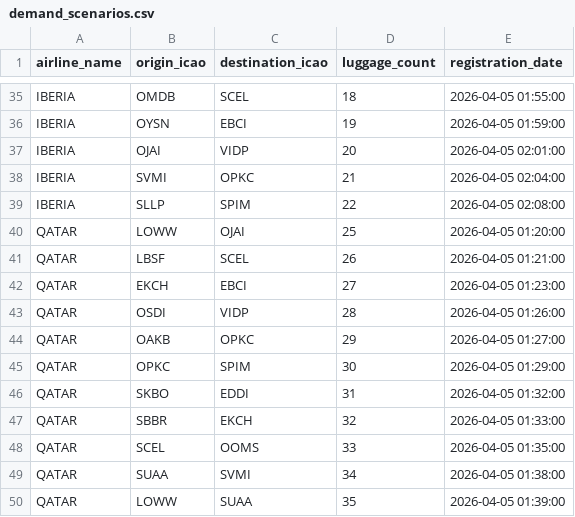
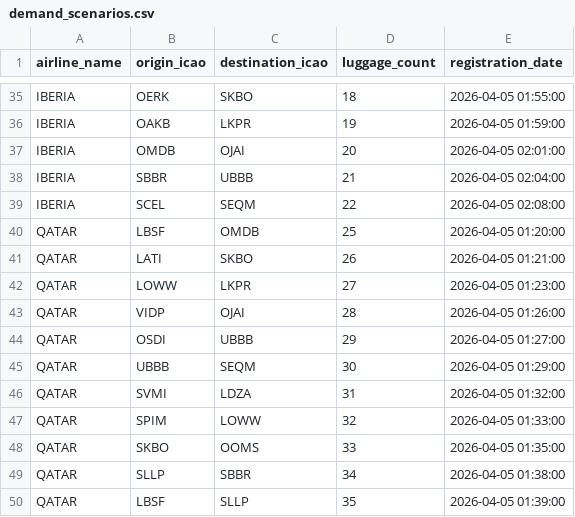
Before and after one commit to rodholguin/PDDS, a CSV file: documentacion/datasets/demand_scenarios.csv, drawn as a sheet; only a part is shown, gaps mark what is left out; the diff covers the shown part only; the diff names each change by its address in the sheet, - before the commit and + after, or states it on an @@ line.

```diff
--- a/documentacion/datasets/demand_scenarios.csv
+++ b/documentacion/datasets/demand_scenarios.csv
-B35 (origin_icao): OMDB
+B35 (origin_icao): OERK
-C35 (destination_icao): SCEL
+C35 (destination_icao): SKBO
-B36 (origin_icao): OYSN
+B36 (origin_icao): OAKB
-C36 (destination_icao): EBCI
+C36 (destination_icao): LKPR
-B37 (origin_icao): OJAI
+B37 (origin_icao): OMDB
-C37 (destination_icao): VIDP
+C37 (destination_icao): OJAI
-B38 (origin_icao): SVMI
+B38 (origin_icao): SBBR
-C38 (destination_icao): OPKC
+C38 (destination_icao): UBBB
-B39 (origin_icao): SLLP
+B39 (origin_icao): SCEL
-C39 (destination_icao): SPIM
+C39 (destination_icao): SEQM
-B40 (origin_icao): LOWW
+B40 (origin_icao): LBSF
-C40 (destination_icao): OJAI
+C40 (destination_icao): OMDB
-B41 (origin_icao): LBSF
+B41 (origin_icao): LATI
-C41 (destination_icao): SCEL
+C41 (destination_icao): SKBO
-B42 (origin_icao): EKCH
+B42 (origin_icao): LOWW
-C42 (destination_icao): EBCI
+C42 (destination_icao): LKPR
-B43 (origin_icao): OSDI
+B43 (origin_icao): VIDP
-C43 (destination_icao): VIDP
+C43 (destination_icao): OJAI
-B44 (origin_icao): OAKB
+B44 (origin_icao): OSDI
-C44 (destination_icao): OPKC
+C44 (destination_icao): UBBB
-B45 (origin_icao): OPKC
+B45 (origin_icao): UBBB
-C45 (destination_icao): SPIM
+C45 (destination_icao): SEQM
-B46 (origin_icao): SKBO
+B46 (origin_icao): SVMI
-C46 (destination_icao): EDDI
+C46 (destination_icao): LDZA
-B47 (origin_icao): SBBR
+B47 (origin_icao): SPIM
-C47 (destination_icao): EKCH
+C47 (destination_icao): LOWW
-B48 (origin_icao): SCEL
+B48 (origin_icao): SKBO
-B49 (origin_icao): SUAA
+B49 (origin_icao): SLLP
-C49 (destination_icao): SVMI
+C49 (destination_icao): SBBR
-B50 (origin_icao): LOWW
+B50 (origin_icao): LBSF
-C50 (destination_icao): SUAA
+C50 (destination_icao): SLLP
```
Also changed, not shown: 146 edited cells elsewhere in this file, 49 other files.
